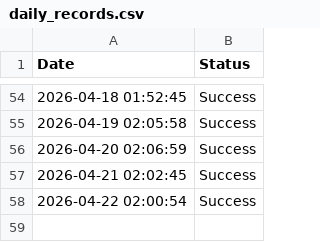
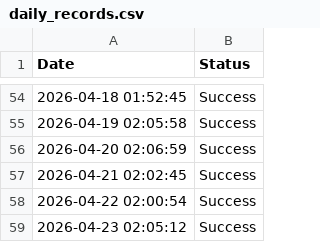
Before and after one commit to Mayank-jain10/daily-tracker, a CSV file: daily_records.csv, drawn as a sheet; only a part is shown, gaps mark what is left out; the diff names each change by its address in the sheet, - before the commit and + after, or states it on an @@ line.

```diff
--- a/daily_records.csv
+++ b/daily_records.csv
+row 59: 2026-04-23 02:05:12 | Success
```
